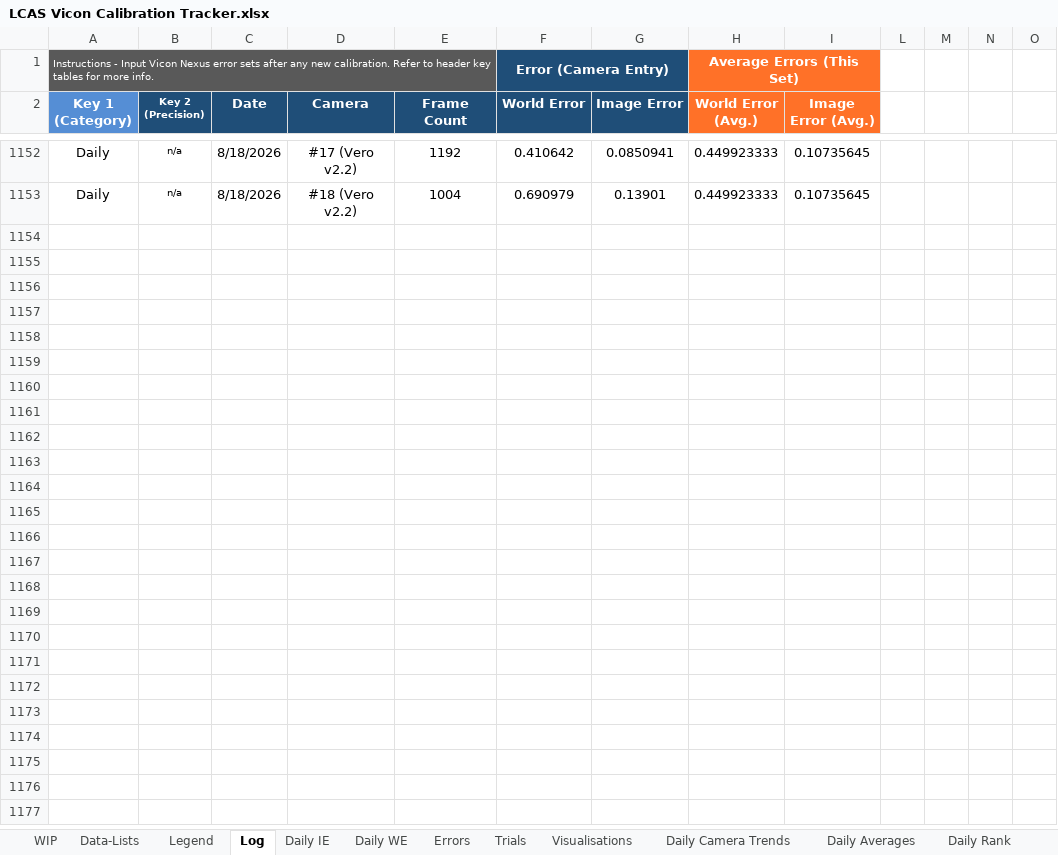
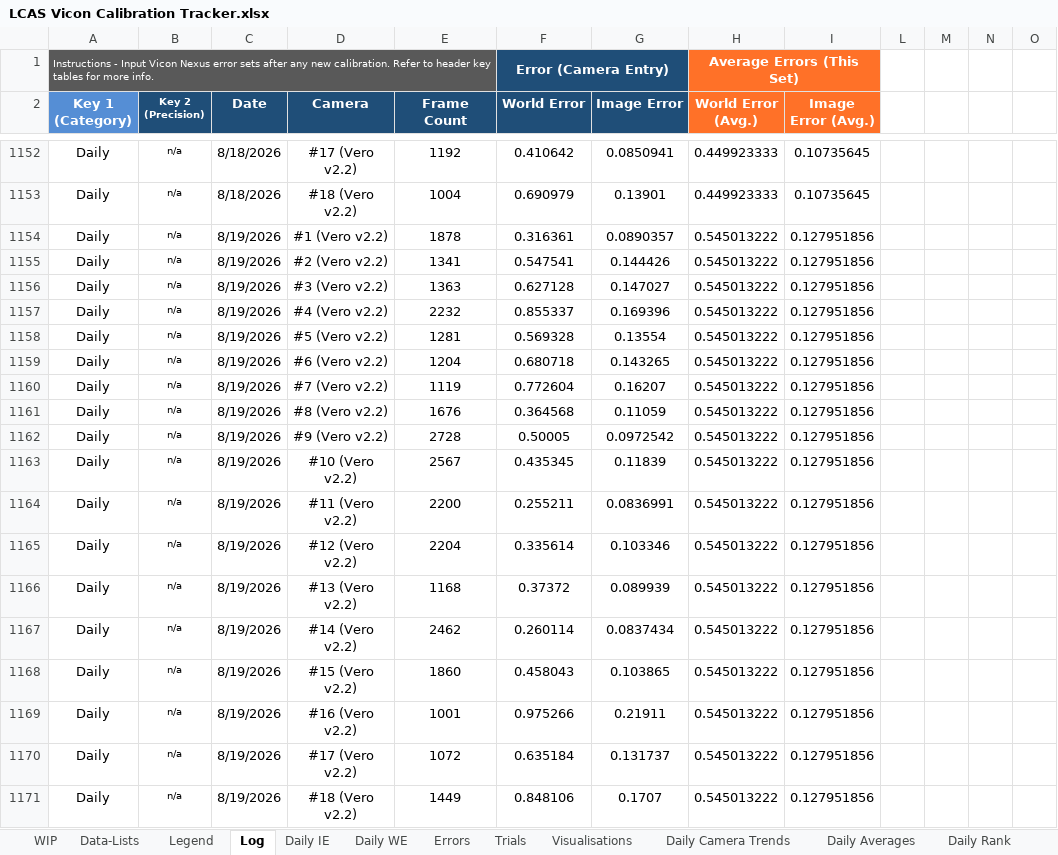
Before and after one commit to newwby/vicon-documentation, an Excel workbook: Documentation Data/LCAS Vicon Calibration Tracker.xlsx, sheet Log, drawn as a sheet; only a part is shown, gaps mark what is left out; values as stored, in another font and other column widths than the file's, no borders; conditional formats and table styles not drawn; the diff covers the shown part only; the diff names each change by its address in the sheet, - before the commit and + after, or states it on an @@ line.

```diff
--- a/Documentation Data/LCAS Vicon Calibration Tracker.xlsx (sheet Log)
+++ b/Documentation Data/LCAS Vicon Calibration Tracker.xlsx (sheet Log)
+row 1154: Daily | n/a | 8/19/2026 | #1 (Vero v2.2) | 1878 | 0.316361 | 0.0890357 | 0.545013222 | 0.127951856
+row 1155: Daily | n/a | 8/19/2026 | #2 (Vero v2.2) | 1341 | 0.547541 | 0.144426 | 0.545013222 | 0.127951856
+row 1156: Daily | n/a | 8/19/2026 | #3 (Vero v2.2) | 1363 | 0.627128 | 0.147027 | 0.545013222 | 0.127951856
+row 1157: Daily | n/a | 8/19/2026 | #4 (Vero v2.2) | 2232 | 0.855337 | 0.169396 | 0.545013222 | 0.127951856
+row 1158: Daily | n/a | 8/19/2026 | #5 (Vero v2.2) | 1281 | 0.569328 | 0.13554 | 0.545013222 | 0.127951856
+row 1159: Daily | n/a | 8/19/2026 | #6 (Vero v2.2) | 1204 | 0.680718 | 0.143265 | 0.545013222 | 0.127951856
+row 1160: Daily | n/a | 8/19/2026 | #7 (Vero v2.2) | 1119 | 0.772604 | 0.16207 | 0.545013222 | 0.127951856
+row 1161: Daily | n/a | 8/19/2026 | #8 (Vero v2.2) | 1676 | 0.364568 | 0.11059 | 0.545013222 | 0.127951856
+row 1162: Daily | n/a | 8/19/2026 | #9 (Vero v2.2) | 2728 | 0.50005 | 0.0972542 | 0.545013222 | 0.127951856
+row 1163: Daily | n/a | 8/19/2026 | #10 (Vero v2.2) | 2567 | 0.435345 | 0.11839 | 0.545013222 | 0.127951856
+row 1164: Daily | n/a | 8/19/2026 | #11 (Vero v2.2) | 2200 | 0.255211 | 0.0836991 | 0.545013222 | 0.127951856
+row 1165: Daily | n/a | 8/19/2026 | #12 (Vero v2.2) | 2204 | 0.335614 | 0.103346 | 0.545013222 | 0.127951856
+row 1166: Daily | n/a | 8/19/2026 | #13 (Vero v2.2) | 1168 | 0.37372 | 0.089939 | 0.545013222 | 0.127951856
+row 1167: Daily | n/a | 8/19/2026 | #14 (Vero v2.2) | 2462 | 0.260114 | 0.0837434 | 0.545013222 | 0.127951856
+row 1168: Daily | n/a | 8/19/2026 | #15 (Vero v2.2) | 1860 | 0.458043 | 0.103865 | 0.545013222 | 0.127951856
+row 1169: Daily | n/a | 8/19/2026 | #16 (Vero v2.2) | 1001 | 0.975266 | 0.21911 | 0.545013222 | 0.127951856
+row 1170: Daily | n/a | 8/19/2026 | #17 (Vero v2.2) | 1072 | 0.635184 | 0.131737 | 0.545013222 | 0.127951856
+row 1171: Daily | n/a | 8/19/2026 | #18 (Vero v2.2) | 1449 | 0.848106 | 0.1707 | 0.545013222 | 0.127951856
```
Also changed, not shown: 36 added rows elsewhere in this sheet, sheet Daily IE, sheet Daily Averages, sheet Visualisations, sheet Daily WE, sheet Daily Error Rates, sheet Errors, 5 more sheets, hidden cells, charts or pictures, Documentation Data/LCAS Vicon Temperature Tracker.xlsx, 7 other files.
